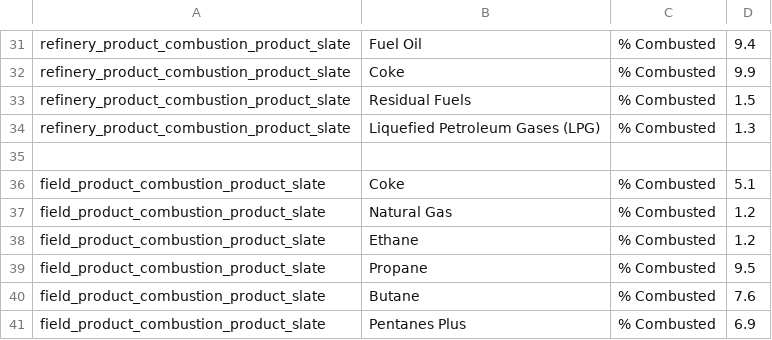
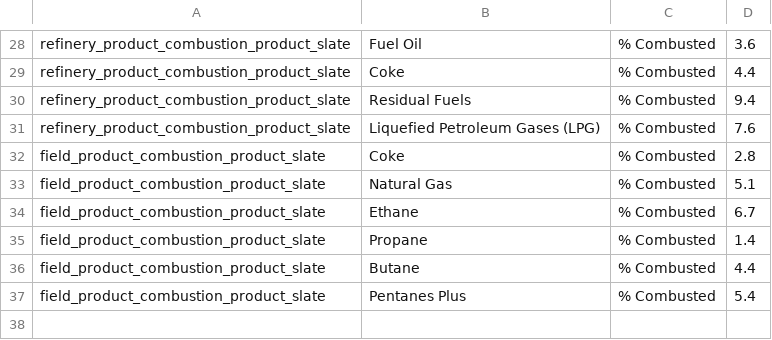
Before and after one commit to RMI/OPEM, a CSV file: input.csv, drawn as a sheet; only a part is shown, gaps mark what is left out; removed rows and columns are numbered as before the commit, all else as after; the diff covers the shown part only; the diff names each change by its address in the sheet, - before the commit and + after, or states it on an @@ line.

```diff
--- a/input.csv
+++ b/input.csv
-D28: 9.4
+D28: 3.6
-D29: 9.9
+D29: 4.4
-D30: 1.5
+D30: 9.4
-D31: 1.3
+D31: 7.6
-row 35: (empty)
-D32: 5.1
+D32: 2.8
-D33: 1.2
+D33: 5.1
-D34: 1.2
+D34: 6.7
-D35: 9.5
+D35: 1.4
-D36: 7.6
+D36: 4.4
-D37: 6.9
+D37: 5.4
```
Also changed, not shown: 3 removed rows and 15 edited cells elsewhere in this file, 41 other files.
